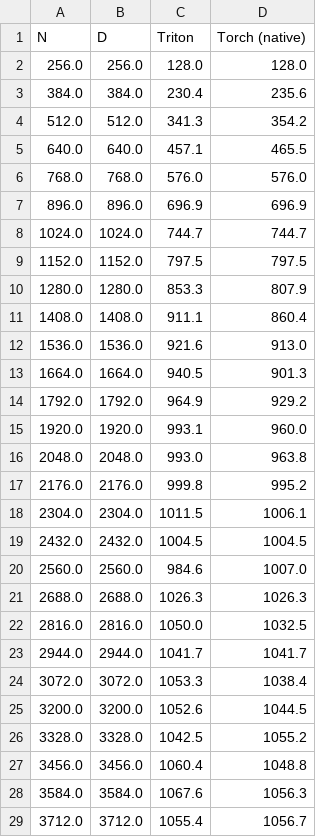
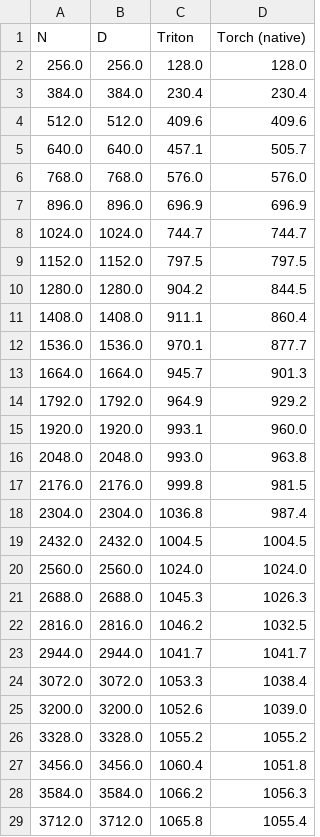
Before and after one commit to cmeraki/vit.triton, a CSV file: benchmarks/add/Performance.csv, drawn as a sheet; only a part is shown; the diff covers the shown part only.

```diff
--- a/benchmarks/add/Performance.csv
+++ b/benchmarks/add/Performance.csv
@@ -2,5 +2,5 @@ N,D,Triton,Torch (native)
 256.0,256.0,128.0,128.0
-384.0,384.0,230.4,235.6
-512.0,512.0,341.3,354.2
-640.0,640.0,457.1,465.5
+384.0,384.0,230.4,230.4
+512.0,512.0,409.6,409.6
+640.0,640.0,457.1,505.7
 768.0,768.0,576.0,576.0
@@ -9,6 +9,6 @@ N,D,Triton,Torch (native)
 1152.0,1152.0,797.5,797.5
-1280.0,1280.0,853.3,807.9
+1280.0,1280.0,904.2,844.5
 1408.0,1408.0,911.1,860.4
-1536.0,1536.0,921.6,913.0
-1664.0,1664.0,940.5,901.3
+1536.0,1536.0,970.1,877.7
+1664.0,1664.0,945.7,901.3
 1792.0,1792.0,964.9,929.2
@@ -16,14 +16,14 @@ N,D,Triton,Torch (native)
 2048.0,2048.0,993.0,963.8
-2176.0,2176.0,999.8,995.2
-2304.0,2304.0,1011.5,1006.1
+2176.0,2176.0,999.8,981.5
+2304.0,2304.0,1036.8,987.4
 2432.0,2432.0,1004.5,1004.5
-2560.0,2560.0,984.6,1007.0
-2688.0,2688.0,1026.3,1026.3
-2816.0,2816.0,1050.0,1032.5
+2560.0,2560.0,1024.0,1024.0
+2688.0,2688.0,1045.3,1026.3
+2816.0,2816.0,1046.2,1032.5
 2944.0,2944.0,1041.7,1041.7
 3072.0,3072.0,1053.3,1038.4
-3200.0,3200.0,1052.6,1044.5
-3328.0,3328.0,1042.5,1055.2
-3456.0,3456.0,1060.4,1048.8
-3584.0,3584.0,1067.6,1056.3
-3712.0,3712.0,1055.4,1056.7
+3200.0,3200.0,1052.6,1039.0
+3328.0,3328.0,1055.2,1055.2
+3456.0,3456.0,1060.4,1051.8
+3584.0,3584.0,1066.2,1056.3
+3712.0,3712.0,1065.8,1055.4
```
Also changed, not shown: 19 edited cells elsewhere in this file, benchmarks/conv2d/Performance.csv, benchmarks/layernorm/Performance.csv, 33 other files.
